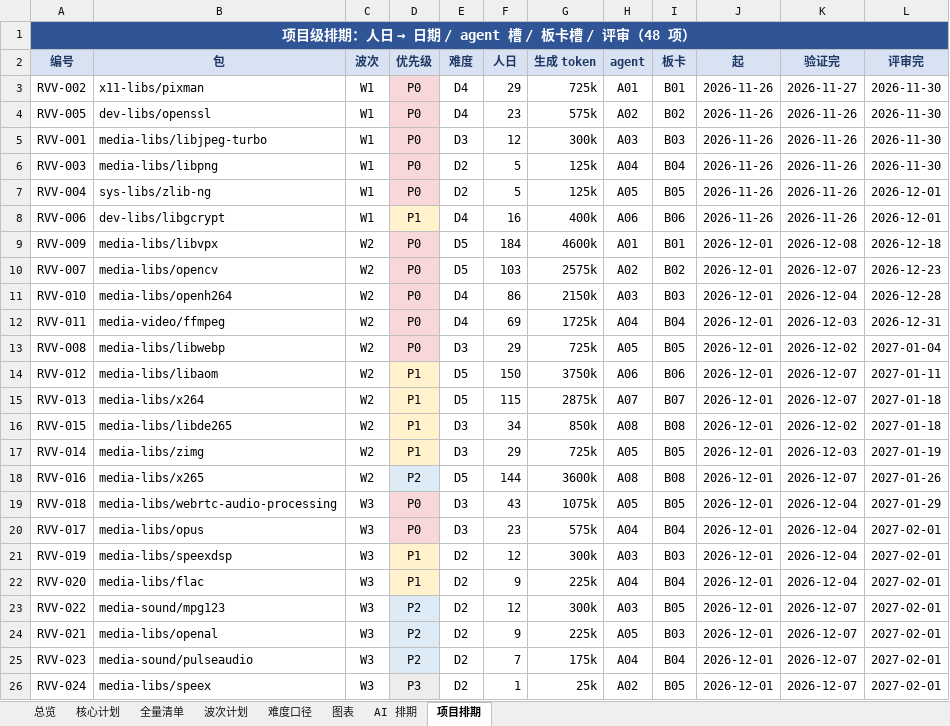
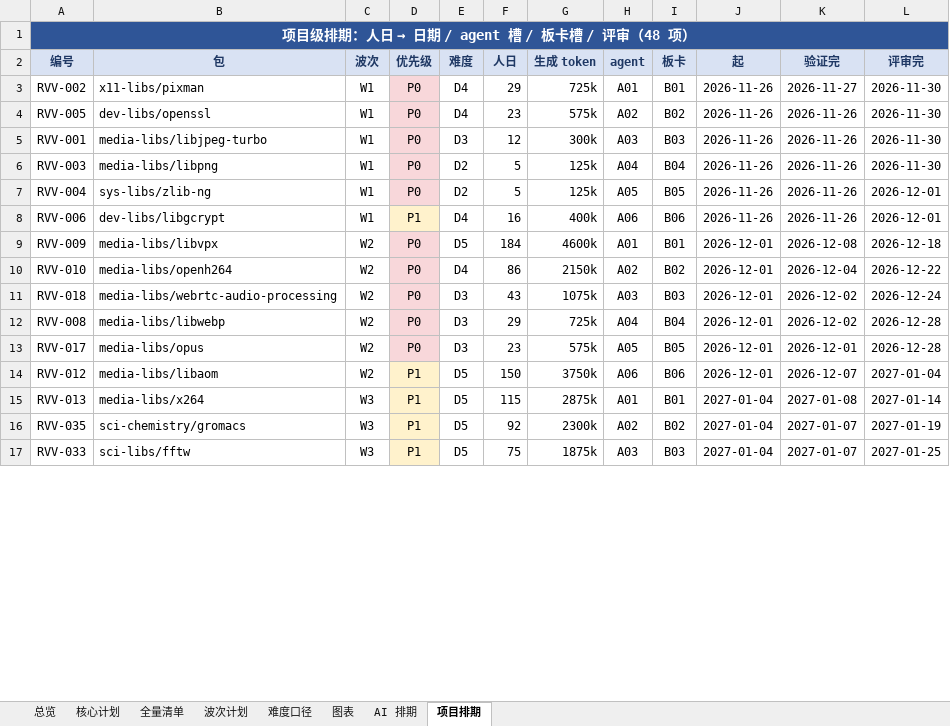
Before and after one commit to open-risc-v/rvv, an Excel workbook: data/plan.xlsx, sheet 项目排期, drawn as a sheet; only a part is shown; values as stored, in another font and other column widths than the file's, no borders; removed rows and columns are numbered as before the commit, all else as after; the diff covers the shown part only; the diff names each change by its address in the sheet, - before the commit and + after, or states it on an @@ line.

Commit message:
按依赖关系重排构建顺序（W1–W6）
- data/deps.csv：52 条包级依赖边（hard 4 / bench 21 / soft 27），每条带 evidence；
  纠正初版 plan.csv 的伪依赖（x265←libde265、libaom←libvpx、eigen←opencv 降为 soft；
  ffmpeg←flac/mpg123/SDL2 降为 soft；kodi←ffmpeg 升为 bench）
- scripts/replan-waves.py：层级（hard+bench）+ 每波预算 494 人日 + 优先级闸门，
  写回 plan.csv 的 wave/layer/deps，生成 data/waves.csv
- 重排结果：W2 6 项 515（解码先行）/ W3 10 项 515 / W4 7 项 512 / W5 14 项 518 / W6 5 项 408；
  29 项变波次（ffmpeg W2→W5、opencv W2→W6、opus/webrtc-ap 提前、eigen/fftw 提前到 W3）
- scripts/ai-plan.py 改读 data/waves.csv（去掉硬编码 WAVES），重排期：
  2026-11-26 → 2027-05-07（24.6 周）；评审 1/3/4 人 → 44.0 / 18.6 / 15.6 周
- docs/11-build-order.md（新）：依赖来源、三类边、层级、新波次、差异、复现命令、风险
- docs/05 加人工初版已被取代口径；docs/07 全部数字与里程碑同步；docs/08 新增 G1 依赖证据要求
- build-xlsx 核心计划加 layer 列、波次计划换新主题与窗口；verify 清单加 docs/10、docs/11、deps.csv、waves.csv

```diff
--- a/data/plan.xlsx (sheet 项目排期)
+++ b/data/plan.xlsx (sheet 项目排期)
-row 10: RVV-007 | media-libs/opencv | W2 | P0 | D5 | 103 | 2575k | A02 | B02 | 2026-12-01 | 2026-12-07 | 2026-12-23
-H10 (agent): A03
+H10 (agent): A02
-I10 (板卡): B03
+I10 (板卡): B02
-L10 (评审完): 2026-12-28
+L10 (评审完): 2026-12-22
-row 12: RVV-011 | media-video/ffmpeg | W2 | P0 | D4 | 69 | 1725k | A04 | B04 | 2026-12-01 | 2026-12-03 | 2026-12-31
+row 11: RVV-018 | media-libs/webrtc-audio-processing | W2 | P0 | D3 | 43 | 1075k | A03 | B03 | 2026-12-01 | 2026-12-02 | 2026-12-24
-H12 (agent): A05
+H12 (agent): A04
-I12 (板卡): B05
+I12 (板卡): B04
-L12 (评审完): 2027-01-04
+L12 (评审完): 2026-12-28
+row 13: RVV-017 | media-libs/opus | W2 | P0 | D3 | 23 | 575k | A05 | B05 | 2026-12-01 | 2026-12-01 | 2026-12-28
-L14 (评审完): 2027-01-11
+L14 (评审完): 2027-01-04
-C15 (波次): W2
+C15 (波次): W3
-H15 (agent): A07
+H15 (agent): A01
-I15 (板卡): B07
+I15 (板卡): B01
-J15 (起): 2026-12-01
+J15 (起): 2027-01-04
-K15 (验证完): 2026-12-07
+K15 (验证完): 2027-01-08
-L15 (评审完): 2027-01-18
+L15 (评审完): 2027-01-14
-row 16: RVV-015 | media-libs/libde265 | W2 | P1 | D3 | 34 | 850k | A08 | B08 | 2026-12-01 | 2026-12-02 | 2027-01-18
-row 17: RVV-014 | media-libs/zimg | W2 | P1 | D3 | 29 | 725k | A05 | B05 | 2026-12-01 | 2026-12-03 | 2027-01-19
-row 18: RVV-016 | media-libs/x265 | W2 | P2 | D5 | 144 | 3600k | A08 | B08 | 2026-12-01 | 2026-12-07 | 2027-01-26
-row 19: RVV-018 | media-libs/webrtc-audio-processing | W3 | P0 | D3 | 43 | 1075k | A05 | B05 | 2026-12-01 | 2026-12-04 | 2027-01-29
-row 20: RVV-017 | media-libs/opus | W3 | P0 | D3 | 23 | 575k | A04 | B04 | 2026-12-01 | 2026-12-04 | 2027-02-01
-row 21: RVV-019 | media-libs/speexdsp | W3 | P1 | D2 | 12 | 300k | A03 | B03 | 2026-12-01 | 2026-12-04 | 2027-02-01
-row 22: RVV-020 | media-libs/flac | W3 | P1 | D2 | 9 | 225k | A04 | B04 | 2026-12-01 | 2026-12-04 | 2027-02-01
-row 23: RVV-022 | media-sound/mpg123 | W3 | P2 | D2 | 12 | 300k | A03 | B05 | 2026-12-01 | 2026-12-07 | 2027-02-01
-row 24: RVV-021 | media-libs/openal | W3 | P2 | D2 | 9 | 225k | A05 | B03 | 2026-12-01 | 2026-12-07 | 2027-02-01
-row 25: RVV-023 | media-sound/pulseaudio | W3 | P2 | D2 | 7 | 175k | A04 | B04 | 2026-12-01 | 2026-12-07 | 2027-02-01
-row 26: RVV-024 | media-libs/speex | W3 | P3 | D2 | 1 | 25k | A02 | B05 | 2026-12-01 | 2026-12-07 | 2027-02-01
+row 16: RVV-035 | sci-chemistry/gromacs | W3 | P1 | D5 | 92 | 2300k | A02 | B02 | 2027-01-04 | 2027-01-07 | 2027-01-19
+row 17: RVV-033 | sci-libs/fftw | W3 | P1 | D5 | 75 | 1875k | A03 | B03 | 2027-01-04 | 2027-01-07 | 2027-01-25
```
Also changed, not shown: 18 added rows, 9 removed rows, 85 edited cells and cell formats elsewhere in this sheet, sheet 波次计划, sheet 核心计划, sheet 总览, 15 other files.
